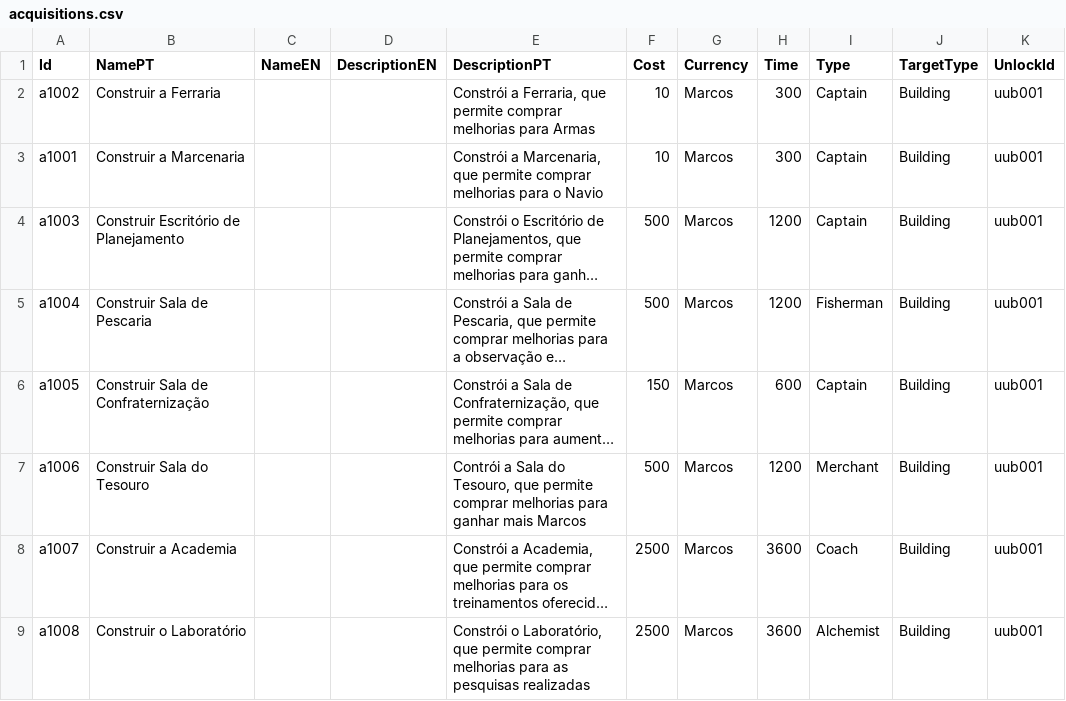
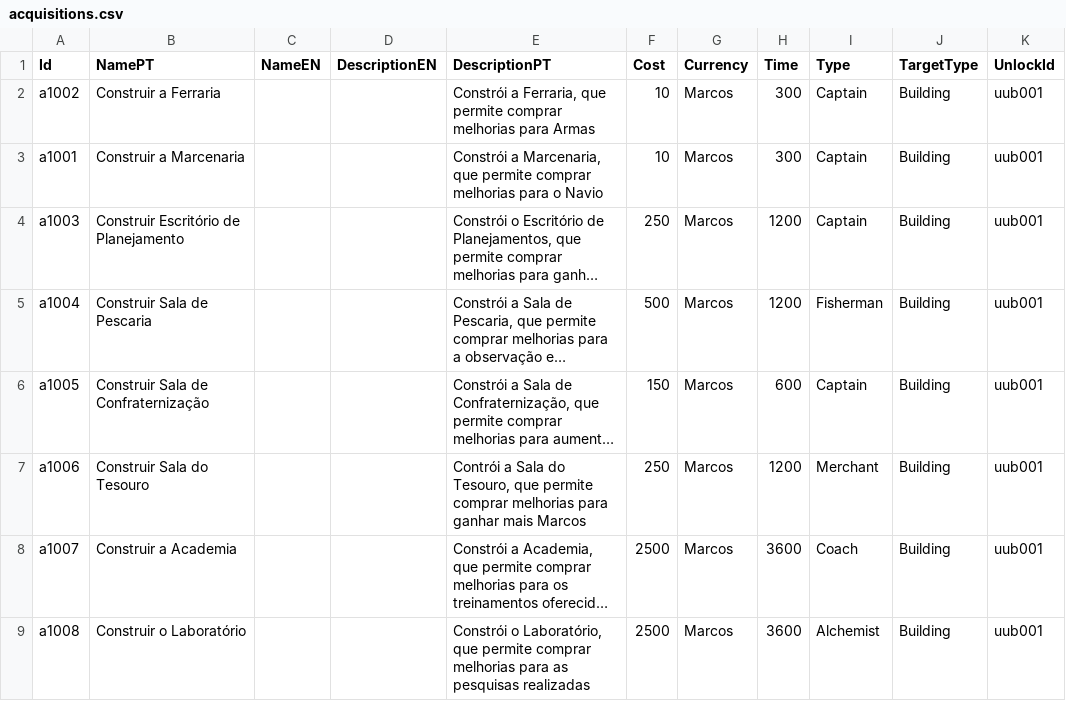
Before and after one commit to mscalvi/TheFactory, a CSV file: CorrentezasIdle/AstraTraveler/Assets/Resources/Data/acquisitions.csv, drawn as a sheet; only a part is shown; long unchanged cells end in …; the diff names each change by its address in the sheet, - before the commit and + after, or states it on an @@ line.

```diff
--- a/CorrentezasIdle/AstraTraveler/Assets/Resources/Data/acquisitions.csv
+++ b/CorrentezasIdle/AstraTraveler/Assets/Resources/Data/acquisitions.csv
-F4 (Cost): 500
+F4 (Cost): 250
-F7 (Cost): 500
+F7 (Cost): 250
```
Also changed, not shown: CorrentezasIdle/AstraTraveler/Assets/Resources/Data/missions.csv, CorrentezasIdle/AstraTraveler/Assets/Resources/Data/tripulations.csv, 19 other files.
